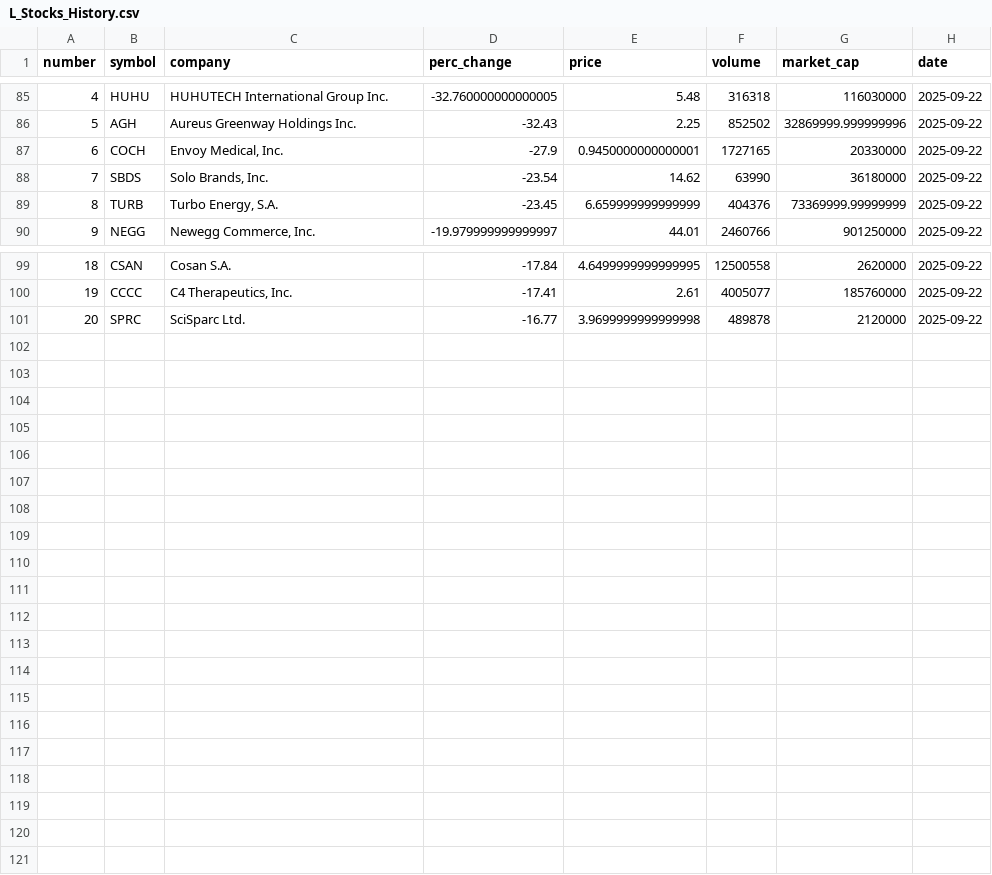
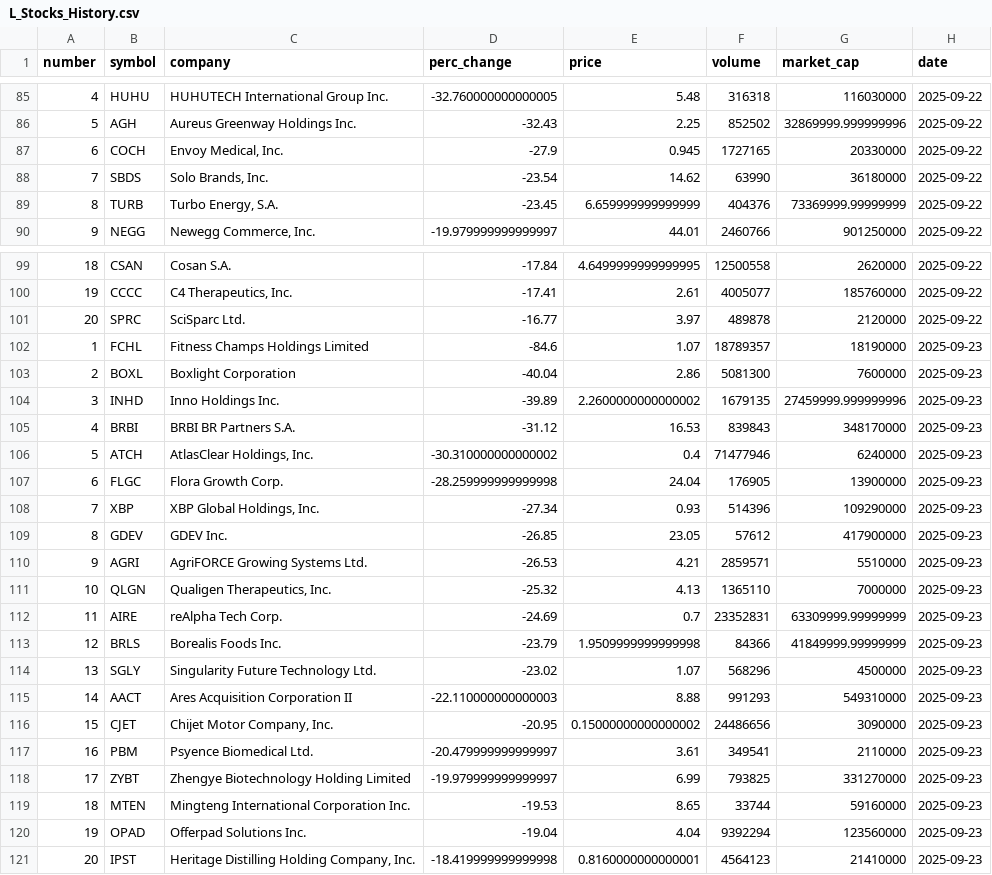
Before and after one commit to hannahdpeterson/Data_Portfolio, a CSV file: Scraping_Sets/L_Stocks_History.csv, drawn as a sheet; only a part is shown, gaps mark what is left out.

```diff
--- a/Scraping_Sets/L_Stocks_History.csv
+++ b/Scraping_Sets/L_Stocks_History.csv
@@ -86,3 +86,3 @@ number,symbol,company,perc_change,price,volume,market_cap,date
 5,AGH,Aureus Greenway Holdings Inc.,-32.43,2.25,852502,32869999.999999996,2025-09-22
-6,COCH,"Envoy Medical, Inc.",-27.9,0.9450000000000001,1727165,20330000,2025-09-22
+6,COCH,"Envoy Medical, Inc.",-27.9,0.945,1727165,20330000,2025-09-22
 7,SBDS,"Solo Brands, Inc.",-23.54,14.62,63990,36180000,2025-09-22
@@ -100,2 +100,22 @@ number,symbol,company,perc_change,price,volume,market_cap,date
 19,CCCC,"C4 Therapeutics, Inc.",-17.41,2.61,4005077,185760000,2025-09-22
-20,SPRC,SciSparc Ltd.,-16.77,3.9699999999999998,489878,2120000,2025-09-22
+20,SPRC,SciSparc Ltd.,-16.77,3.97,489878,2120000,2025-09-22
+1,FCHL,Fitness Champs Holdings Limited,-84.6,1.07,18789357,18190000,2025-09-23
+2,BOXL,Boxlight Corporation,-40.04,2.86,5081300,7600000,2025-09-23
+3,INHD,Inno Holdings Inc.,-39.89,2.2600000000000002,1679135,27459999.999999996,2025-09-23
+4,BRBI,BRBI BR Partners S.A.,-31.12,16.53,839843,348170000,2025-09-23
+5,ATCH,"AtlasClear Holdings, Inc.",-30.310000000000002,0.4,71477946,6240000,2025-09-23
+6,FLGC,Flora Growth Corp.,-28.259999999999998,24.04,176905,13900000,2025-09-23
+7,XBP,"XBP Global Holdings, Inc.",-27.34,0.93,514396,109290000,2025-09-23
+8,GDEV,GDEV Inc.,-26.85,23.05,57612,417900000,2025-09-23
+9,AGRI,AgriFORCE Growing Systems Ltd.,-26.53,4.21,2859571,5510000,2025-09-23
+10,QLGN,"Qualigen Therapeutics, Inc.",-25.32,4.13,1365110,7000000,2025-09-23
+11,AIRE,reAlpha Tech Corp.,-24.69,0.7,23352831,63309999.99999999,2025-09-23
+12,BRLS,Borealis Foods Inc.,-23.79,1.9509999999999998,84366,41849999.99999999,2025-09-23
+13,SGLY,Singularity Future Technology Ltd.,-23.02,1.07,568296,4500000,2025-09-23
+14,AACT,Ares Acquisition Corporation II,-22.110000000000003,8.88,991293,549310000,2025-09-23
+15,CJET,"Chijet Motor Company, Inc.",-20.95,0.15000000000000002,24486656,3090000,2025-09-23
+16,PBM,Psyence Biomedical Ltd.,-20.479999999999997,3.61,349541,2110000,2025-09-23
+17,ZYBT,Zhengye Biotechnology Holding Limited,-19.979999999999997,6.99,793825,331270000,2025-09-23
+18,MTEN,Mingteng International Corporation Inc.,-19.53,8.65,33744,59160000,2025-09-23
+19,OPAD,Offerpad Solutions Inc.,-19.04,4.04,9392294,123560000,2025-09-23
+20,IPST,"Heritage Distilling Holding Company, Inc.",-18.419999999999998,0.8160000000000001,4564123,21410000,2025-09-23
```
Also changed, not shown: Scraping_Sets/Stocks_History.csv.
